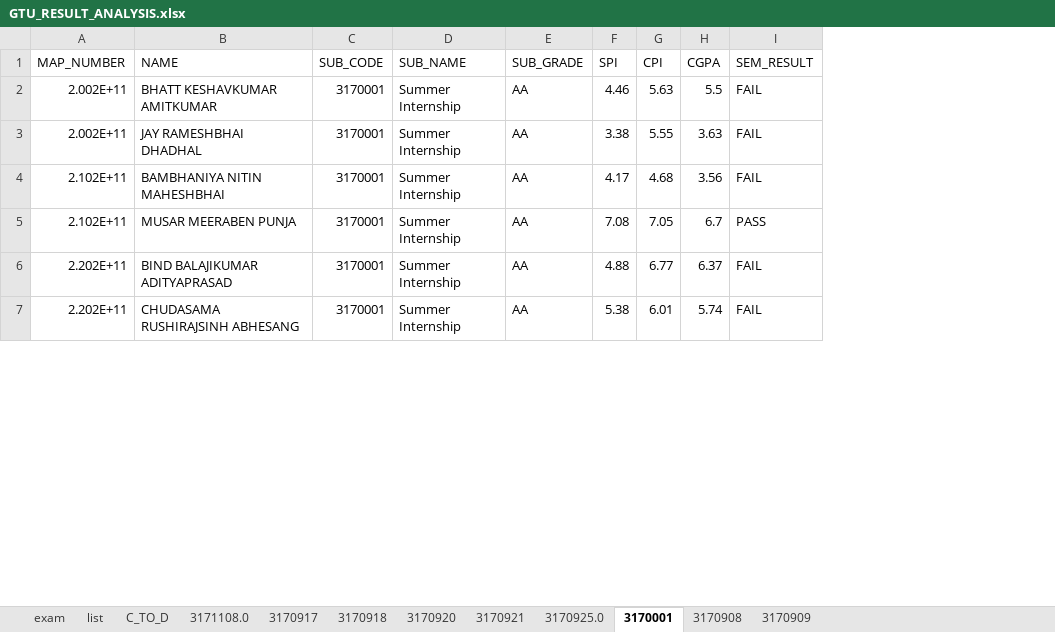
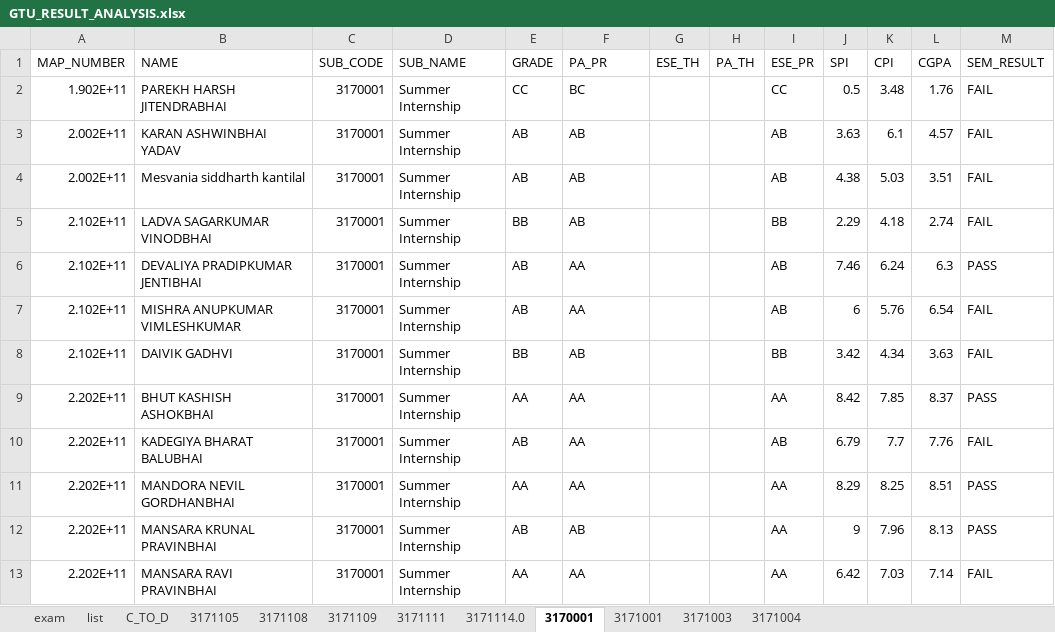
Before and after one commit to parmargv/result-analysis, an Excel workbook: GTU_RESULT_ANALYSIS.xlsx, sheet 3170001, drawn as a sheet; only a part is shown; values as stored, in another font and other column widths than the file's, no borders; removed rows and columns are numbered as before the commit, all else as after; the diff covers the shown part only; the diff names each change by its address in the sheet, - before the commit and + after, or states it on an @@ line.

```diff
--- a/GTU_RESULT_ANALYSIS.xlsx (sheet 3170001)
+++ b/GTU_RESULT_ANALYSIS.xlsx (sheet 3170001)
-sheet tab: 3171108.0
+sheet tab: 3171105
-sheet tab: 3170917
+sheet tab: 3171108
-sheet tab: 3170918
+sheet tab: 3171109
-sheet tab: 3170920
+sheet tab: 3171111
-sheet tab: 3170921
+sheet tab: 3171114.0
-sheet tab: 3170908
+sheet tab: 3171003
-sheet tab: 3170909
+sheet tab: 3171004
-sheet tab: 3170925.0
+sheet tab: 3171001
+column E (GRADE), row 3: AB; row 6: AB; row 10: AB; row 13: AA
+column G (ESE_TH), empty
+column H (PA_TH), empty
+column I (ESE_PR), row 3: AB; row 6: AB; row 10: AB; row 13: AA
-F1: SUB_GRADE
+F1: PA_PR
-row 2: 2.002E+11 | BHATT KESHAVKUMAR AMITKUMAR | 3170001 | Summer Internship | AA | 4.46 | 5.63 | 5.5 | FAIL
+row 2: 1.902E+11 | PAREKH HARSH JITENDRABHAI | 3170001 | Summer Internship | CC | BC |  |  | CC | 0.5 | 3.48 | 1.76 | FAIL
-B3 (NAME): JAY RAMESHBHAI DHADHAL
+B3 (NAME): KARAN ASHWINBHAI YADAV
-F3 (PA_PR): AA
+F3 (PA_PR): AB
-J3 (SPI): 3.38
+J3 (SPI): 3.63
-K3 (CPI): 5.55
+K3 (CPI): 6.1
-L3 (CGPA): 3.63
+L3 (CGPA): 4.57
-row 4: 2.102E+11 | BAMBHANIYA NITIN MAHESHBHAI | 3170001 | Summer Internship | AA | 4.17 | 4.68 | 3.56 | FAIL
+row 4: 2.002E+11 | Mesvania siddharth kantilal | 3170001 | Summer Internship | AB | AB |  |  | AB | 4.38 | 5.03 | 3.51 | FAIL
+row 5: 2.102E+11 | LADVA SAGARKUMAR VINODBHAI | 3170001 | Summer Internship | BB | AB |  |  | BB | 2.29 | 4.18 | 2.74 | FAIL
-B6 (NAME): MUSAR MEERABEN PUNJA
+B6 (NAME): DEVALIYA PRADIPKUMAR JENTIBHAI
-J6 (SPI): 7.08
+J6 (SPI): 7.46
-K6 (CPI): 7.05
+K6 (CPI): 6.24
-L6 (CGPA): 6.7
+L6 (CGPA): 6.3
+row 7: 2.102E+11 | MISHRA ANUPKUMAR VIMLESHKUMAR | 3170001 | Summer Internship | AB | AA |  |  | AB | 6 | 5.76 | 6.54 | FAIL
+row 8: 2.102E+11 | DAIVIK GADHVI | 3170001 | Summer Internship | BB | AB |  |  | BB | 3.42 | 4.34 | 3.63 | FAIL
+row 9: 2.202E+11 | BHUT KASHISH ASHOKBHAI | 3170001 | Summer Internship | AA | AA |  |  | AA | 8.42 | 7.85 | 8.37 | PASS
-B10 (NAME): BIND BALAJIKUMAR ADITYAPRASAD
+B10 (NAME): KADEGIYA BHARAT BALUBHAI
-J10 (SPI): 4.88
+J10 (SPI): 6.79
-K10 (CPI): 6.77
+K10 (CPI): 7.7
-L10 (CGPA): 6.37
+L10 (CGPA): 7.76
+row 11: 2.202E+11 | MANDORA NEVIL GORDHANBHAI | 3170001 | Summer Internship | AA | AA |  |  | AA | 8.29 | 8.25 | 8.51 | PASS
+row 12: 2.202E+11 | MANSARA KRUNAL PRAVINBHAI | 3170001 | Summer Internship | AB | AB |  |  | AA | 9 | 7.96 | 8.13 | PASS
-B13 (NAME): CHUDASAMA RUSHIRAJSINH ABHESANG
+B13 (NAME): MANSARA RAVI PRAVINBHAI
-J13 (SPI): 5.38
+J13 (SPI): 6.42
-K13 (CPI): 6.01
+K13 (CPI): 7.03
-L13 (CGPA): 5.74
+L13 (CGPA): 7.14
```
Also changed, not shown: 7 added rows, 43 removed rows and 63 edited cells elsewhere in this sheet, sheet 3171004, sheet 3171003, sheet 3171108, sheet 3171114.0, sheet 3171111, sheet 3171105, 2 more sheets, 2 other files.
